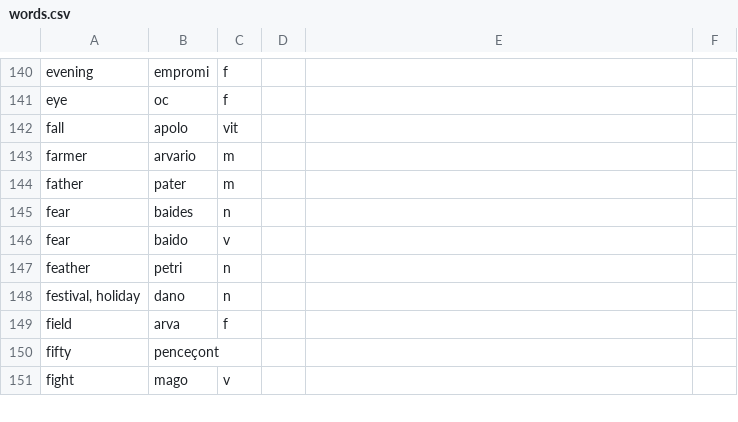
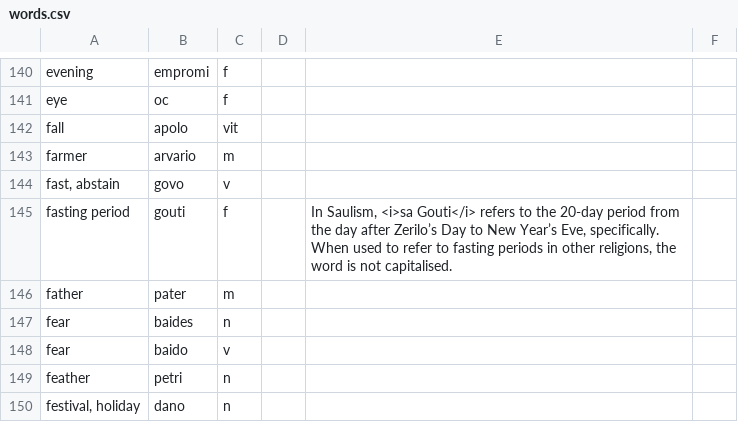
Before and after one commit to baphometenreal/balls.skin, a CSV file: LoT/dictionary/loremese/words.csv, drawn as a sheet; only a part is shown, gaps mark what is left out; the shorter side is filled out with more unchanged rows.

Commit message:
Update words.csv

```diff
--- a/LoT/dictionary/loremese/words.csv
+++ b/LoT/dictionary/loremese/words.csv
@@ -143,2 +143,4 @@ fall;apolo;vit;;
 farmer;arvario;m;;
+fast, abstain;govo;v;;
+fasting period;gouti;f;;In Saulism, <i>sa Gouti</i> refers to the 20-day period from the day after Zerilo’s Day to New Year’s Eve, specifically. When used to refer to fasting periods in other religions, the word is not capitalised.
 father;pater;m;;
```
